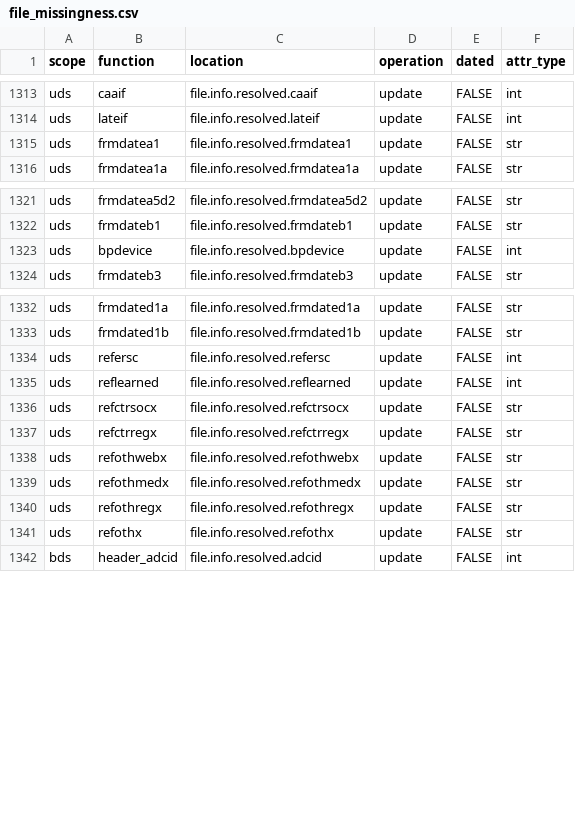
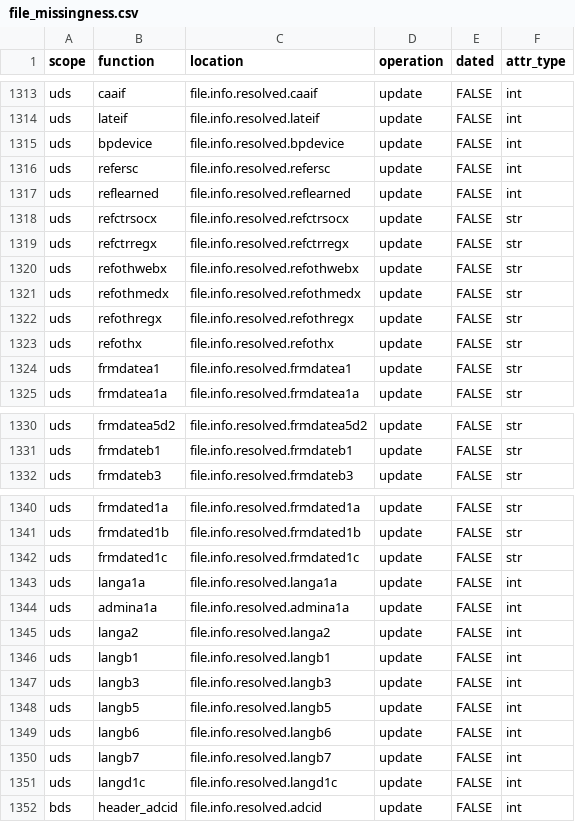
Before and after one commit to naccdata/nacc-attribute-deriver, a CSV file: nacc_attribute_deriver/config/file_missingness.csv, drawn as a sheet; only a part is shown, gaps mark what is left out.

Commit message:
Add D1c, optional missingness

```diff
--- a/nacc_attribute_deriver/config/file_missingness.csv
+++ b/nacc_attribute_deriver/config/file_missingness.csv
@@ -1314,2 +1314,11 @@ uds,caaif,file.info.resolved.caaif,update,FALSE,int
 uds,lateif,file.info.resolved.lateif,update,FALSE,int
+uds,bpdevice,file.info.resolved.bpdevice,update,FALSE,int
+uds,refersc,file.info.resolved.refersc,update,FALSE,int
+uds,reflearned,file.info.resolved.reflearned,update,FALSE,int
+uds,refctrsocx,file.info.resolved.refctrsocx,update,FALSE,str
+uds,refctrregx,file.info.resolved.refctrregx,update,FALSE,str
+uds,refothwebx,file.info.resolved.refothwebx,update,FALSE,str
+uds,refothmedx,file.info.resolved.refothmedx,update,FALSE,str
+uds,refothregx,file.info.resolved.refothregx,update,FALSE,str
+uds,refothx,file.info.resolved.refothx,update,FALSE,str
 uds,frmdatea1,file.info.resolved.frmdatea1,update,FALSE,str
@@ -1322,3 +1331,2 @@ uds,frmdatea5d2,file.info.resolved.frmdatea5d2,update,FALSE,str
 uds,frmdateb1,file.info.resolved.frmdateb1,update,FALSE,str
-uds,bpdevice,file.info.resolved.bpdevice,update,FALSE,int
 uds,frmdateb3,file.info.resolved.frmdateb3,update,FALSE,str
@@ -1333,10 +1341,12 @@ uds,frmdated1a,file.info.resolved.frmdated1a,update,FALSE,str
 uds,frmdated1b,file.info.resolved.frmdated1b,update,FALSE,str
-uds,refersc,file.info.resolved.refersc,update,FALSE,int
-uds,reflearned,file.info.resolved.reflearned,update,FALSE,int
-uds,refctrsocx,file.info.resolved.refctrsocx,update,FALSE,str
-uds,refctrregx,file.info.resolved.refctrregx,update,FALSE,str
-uds,refothwebx,file.info.resolved.refothwebx,update,FALSE,str
-uds,refothmedx,file.info.resolved.refothmedx,update,FALSE,str
-uds,refothregx,file.info.resolved.refothregx,update,FALSE,str
-uds,refothx,file.info.resolved.refothx,update,FALSE,str
+uds,frmdated1c,file.info.resolved.frmdated1c,update,FALSE,str
+uds,langa1a,file.info.resolved.langa1a,update,FALSE,int
+uds,admina1a,file.info.resolved.admina1a,update,FALSE,int
+uds,langa2,file.info.resolved.langa2,update,FALSE,int
+uds,langb1,file.info.resolved.langb1,update,FALSE,int
+uds,langb3,file.info.resolved.langb3,update,FALSE,int
+uds,langb5,file.info.resolved.langb5,update,FALSE,int
+uds,langb6,file.info.resolved.langb6,update,FALSE,int
+uds,langb7,file.info.resolved.langb7,update,FALSE,int
+uds,langd1c,file.info.resolved.langd1c,update,FALSE,int
 bds,header_adcid,file.info.resolved.adcid,update,FALSE,int
```
Also changed, not shown: 4 other files.
